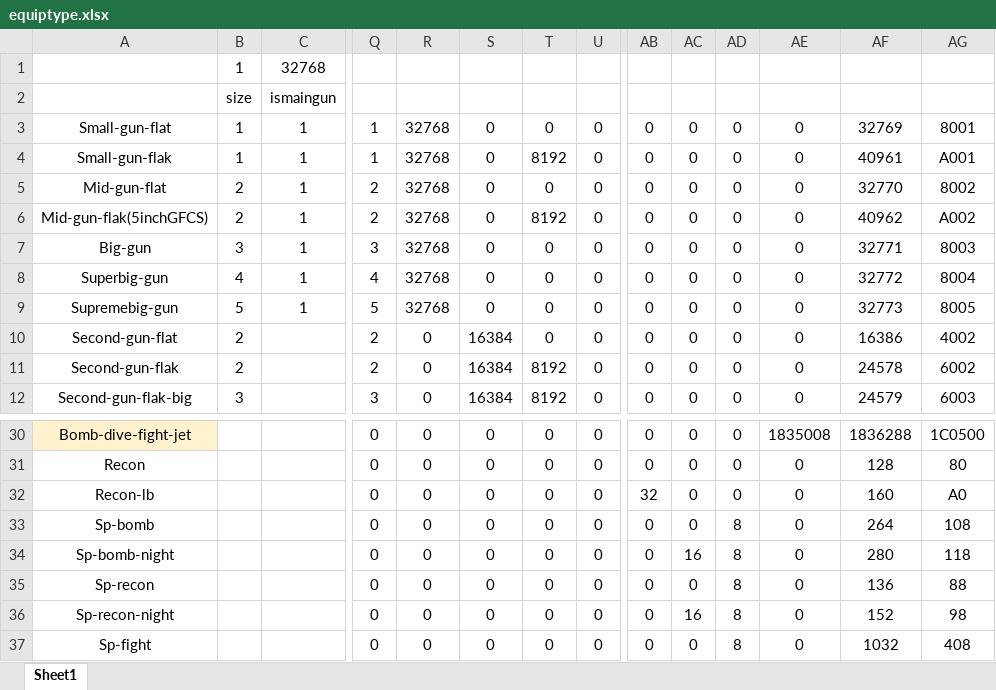
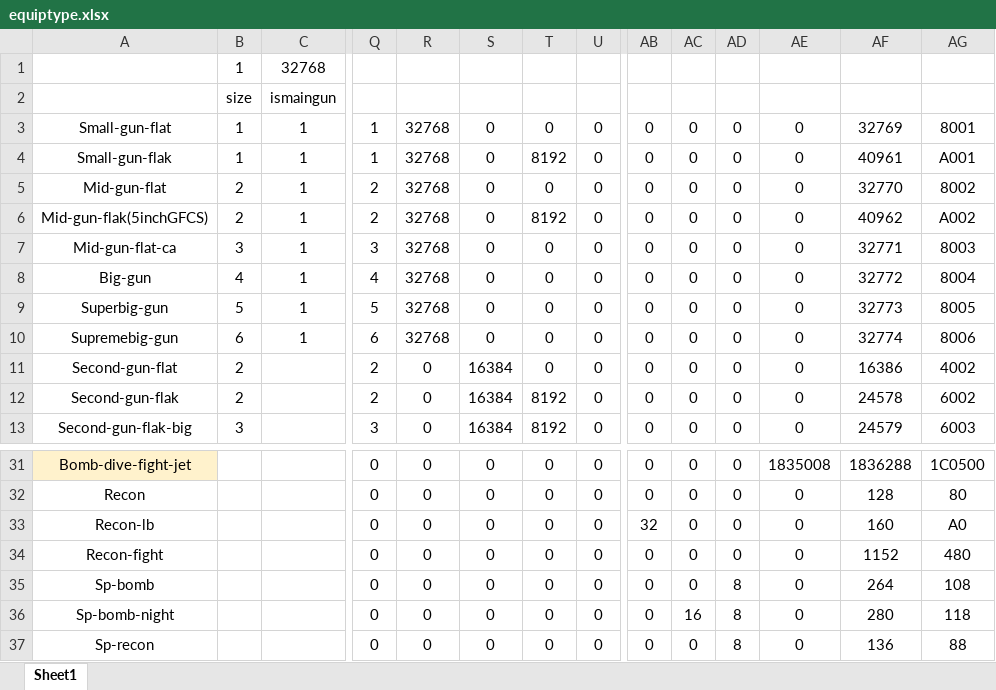
Before and after one commit to ibicdlcod/GuoMuoRuoProject, an Excel workbook: doc/worldview and mechanics/equiptype.xlsx, sheet Sheet1, drawn as a sheet; only a part is shown, gaps mark what is left out; the shorter side is filled out with more unchanged rows; values as stored, in another font and other column widths than the file's, no borders; addresses are those after the commit; rows hold the shown columns only; the diff names each change by its address in the sheet, - before the commit and + after, or states it on an @@ line.

```diff
--- a/doc/worldview and mechanics/equiptype.xlsx (sheet Sheet1)
+++ b/doc/worldview and mechanics/equiptype.xlsx (sheet Sheet1)
+row 7: Mid-gun-flat-ca | 3 | 1 | 3 | 32768 | 0 | 0 | 0 | 0 | 0 | 0 | 0 | 32771 | 8003
-B8: 3
+B8: 4
-Q8: 3
+Q8: 4
-AF8: 32771
+AF8: 32772
-AG8: 8003
+AG8: 8004
-B9: 4
+B9: 5
-Q9: 4
+Q9: 5
-AF9: 32772
+AF9: 32773
-AG9: 8004
+AG9: 8005
-B10: 5
+B10: 6
-Q10: 5
+Q10: 6
-AF10: 32773
+AF10: 32774
-AG10: 8005
+AG10: 8006
+row 34: Recon-fight |  |  | 0 | 0 | 0 | 0 | 0 | 0 | 0 | 0 | 0 | 1152 | 480
```
Also changed, not shown: formulas that keep their value, doc/worldview and mechanics/新建 Microsoft Excel 工作表.xlsx, 3 other files.
